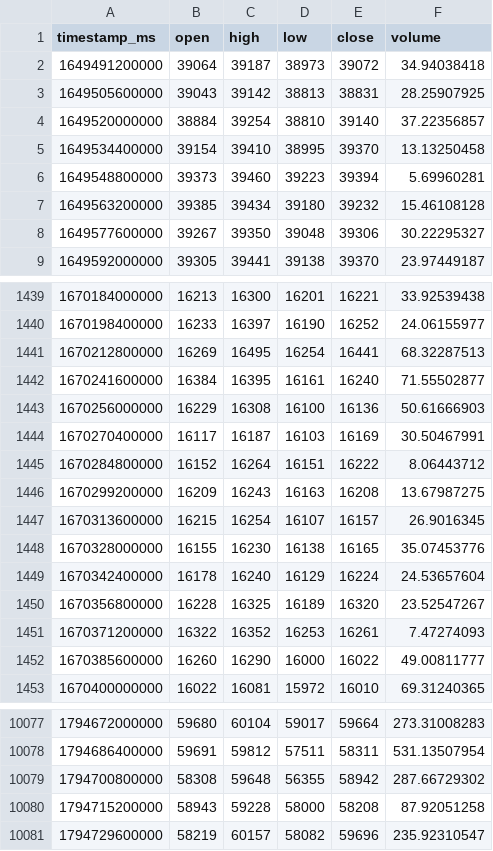
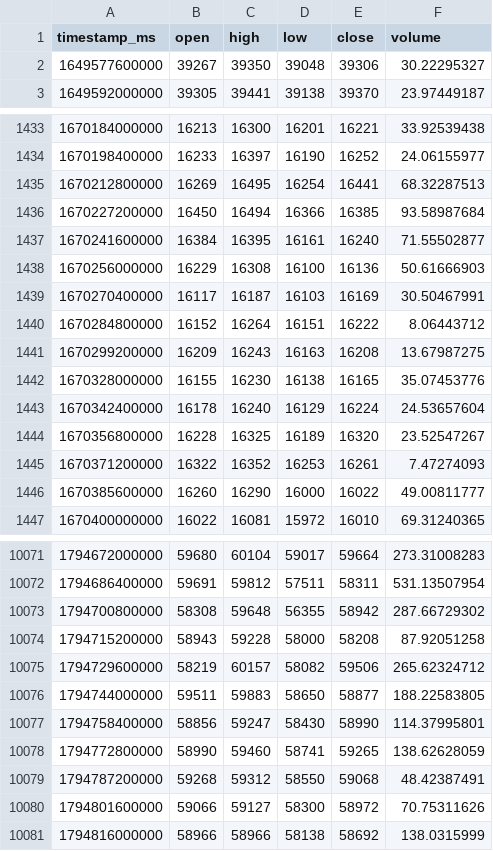
Before and after one commit to joejoe2024/trading-data, a CSV file: data/BTC-EUR_4h.csv, drawn as a sheet; only a part is shown, gaps mark what is left out; the diff covers the shown part only.

```diff
--- a/data/BTC-EUR_4h.csv
+++ b/data/BTC-EUR_4h.csv
@@ -1,8 +1,2 @@
 timestamp_ms,open,high,low,close,volume
-1649491200000,39064,39187,38973,39072,34.94038418
-1649505600000,39043,39142,38813,38831,28.25907925
-1649520000000,38884,39254,38810,39140,37.22356857
-1649534400000,39154,39410,38995,39370,13.13250458
-1649548800000,39373,39460,39223,39394,5.69960281
-1649563200000,39385,39434,39180,39232,15.46108128
 1649577600000,39267,39350,39048,39306,30.22295327
@@ -1441,2 +1435,3 @@ timestamp_ms,open,high,low,close,volume
 1670212800000,16269,16495,16254,16441,68.32287513
+1670227200000,16450,16494,16366,16385,93.58987684
 1670241600000,16384,16395,16161,16240,71.55502877
@@ -1446,3 +1441,2 @@ timestamp_ms,open,high,low,close,volume
 1670299200000,16209,16243,16163,16208,13.67987275
-1670313600000,16215,16254,16107,16157,26.9016345
 1670328000000,16155,16230,16138,16165,35.07453776
@@ -10080,2 +10074,8 @@ timestamp_ms,open,high,low,close,volume
 1794715200000,58943,59228,58000,58208,87.92051258
-1794729600000,58219,60157,58082,59696,235.92310547
+1794729600000,58219,60157,58082,59506,265.62324712
+1794744000000,59511,59883,58650,58877,188.22583805
+1794758400000,58856,59247,58430,58990,114.37995801
+1794772800000,58990,59460,58741,59265,138.62628059
+1794787200000,59268,59312,58550,59068,48.42387491
+1794801600000,59066,59127,58300,58972,70.75311626
+1794816000000,58966,58966,58138,58692,138.0315999
```
Also changed, not shown: 5 added rows and 5 removed rows elsewhere in this file, data/BTC-EUR_1d.csv, data/ETH-EUR_1d.csv, 5 other files.
